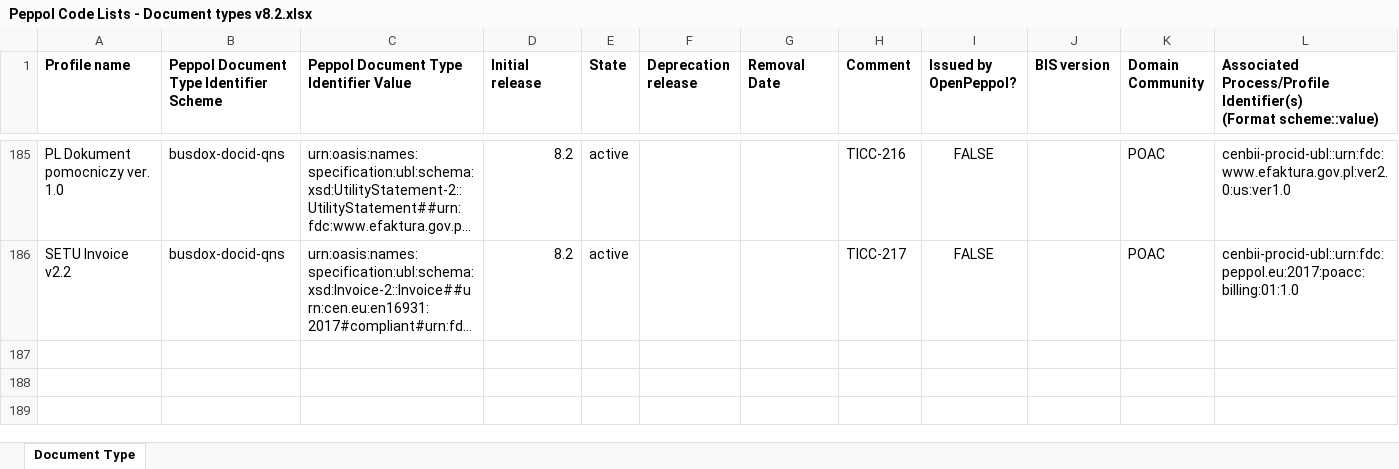
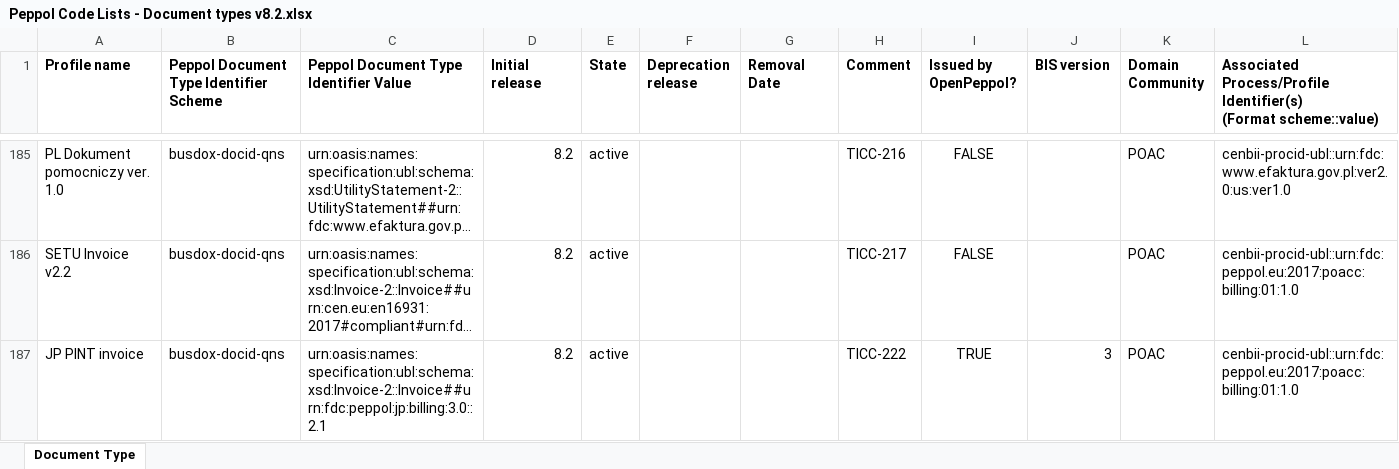
Before and after one commit to OpenPEPPOL/edec-codelists, an Excel workbook: work-in-progress/Peppol Code Lists - Document types v8.2.xlsx, sheet Document Type, drawn as a sheet; only a part is shown, gaps mark what is left out; long unchanged cells end in …; values as stored, in another font and other column widths than the file's, no borders; the diff names each change by its address in the sheet, - before the commit and + after, or states it on an @@ line.

Commit message:
Added JP PINT Invoice; TICC-222

```diff
--- a/work-in-progress/Peppol Code Lists - Document types v8.2.xlsx (sheet Document Type)
+++ b/work-in-progress/Peppol Code Lists - Document types v8.2.xlsx (sheet Document Type)
+row 187: JP PINT invoice | busdox-docid-qns | urn:oasis:names:specification:ubl:schema:xsd:Invoice-2::Invoice##urn:fdc:peppol:jp:billing:3.0::2.1 | 8.2 | active |  |  | TICC-222 | TRUE | 3 | POAC | cenbii-procid-ubl::urn:fdc:peppol.eu:2017:poacc:billing:01:1.0
```
Also changed, not shown: 1 other file.
